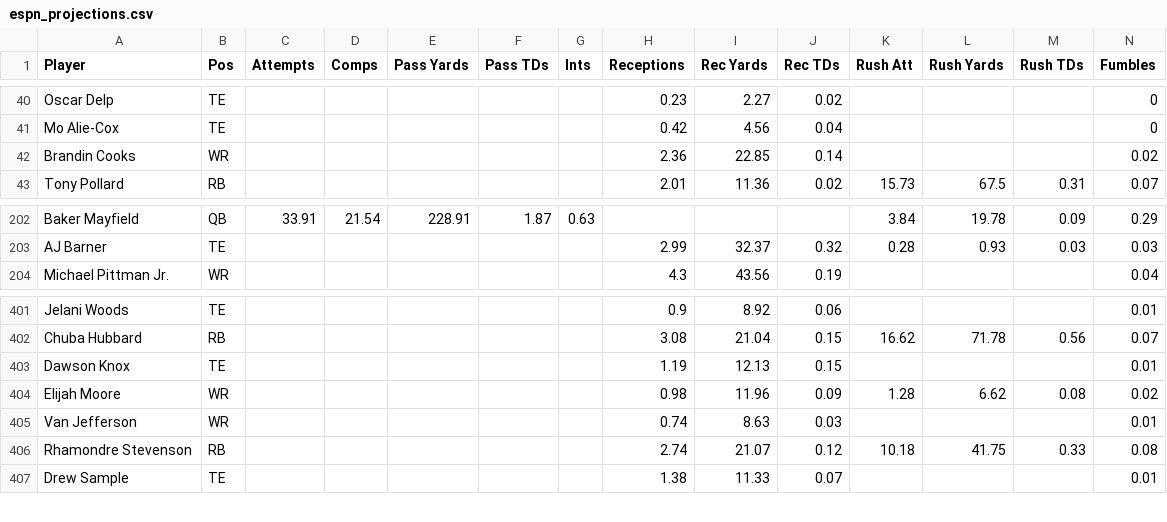
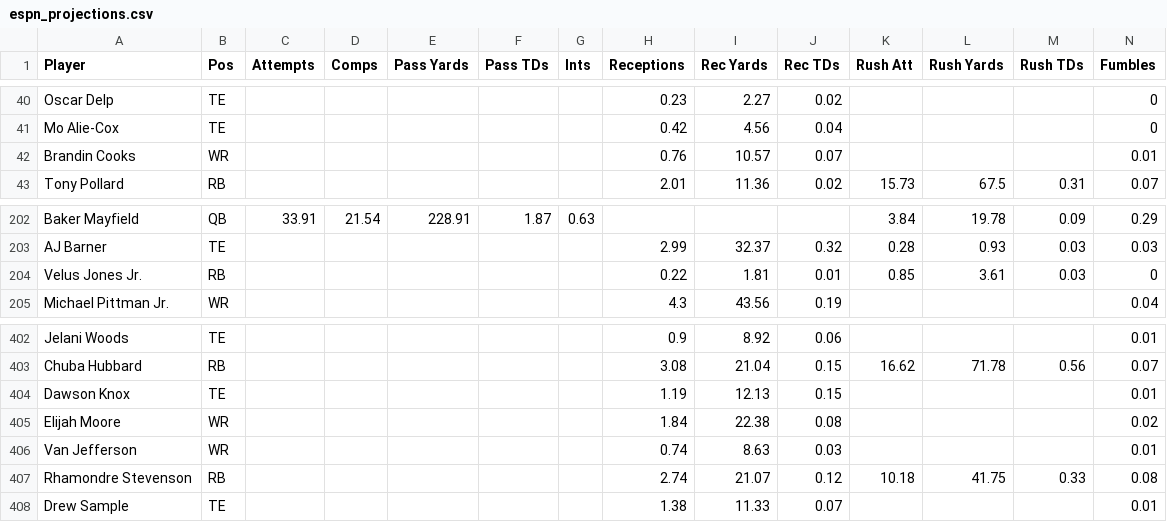
Before and after one commit to Louieza23/wwo_data, a CSV file: espn_projections.csv, drawn as a sheet; only a part is shown, gaps mark what is left out.

```diff
--- a/espn_projections.csv
+++ b/espn_projections.csv
@@ -41,3 +41,3 @@ Oscar Delp,TE,,,,,,0.23,2.27,0.02,,,,0
 Mo Alie-Cox,TE,,,,,,0.42,4.56,0.04,,,,0
-Brandin Cooks,WR,,,,,,2.36,22.85,0.14,,,,0.02
+Brandin Cooks,WR,,,,,,0.76,10.57,0.07,,,,0.01
 Tony Pollard,RB,,,,,,2.01,11.36,0.02,15.73,67.5,0.31,0.07
@@ -203,2 +203,3 @@ Baker Mayfield,QB,33.91,21.54,228.91,1.87,0.63,,,,3.84,19.78,0.09,0.29
 AJ Barner,TE,,,,,,2.99,32.37,0.32,0.28,0.93,0.03,0.03
+Velus Jones Jr.,RB,,,,,,0.22,1.81,0.01,0.85,3.61,0.03,0
 Michael Pittman Jr.,WR,,,,,,4.3,43.56,0.19,,,,0.04
@@ -403,3 +404,3 @@ Chuba Hubbard,RB,,,,,,3.08,21.04,0.15,16.62,71.78,0.56,0.07
 Dawson Knox,TE,,,,,,1.19,12.13,0.15,,,,0.01
-Elijah Moore,WR,,,,,,0.98,11.96,0.09,1.28,6.62,0.08,0.02
+Elijah Moore,WR,,,,,,1.84,22.38,0.08,,,,0.02
 Van Jefferson,WR,,,,,,0.74,8.63,0.03,,,,0.01
```
Also changed, not shown: 1 other file.
